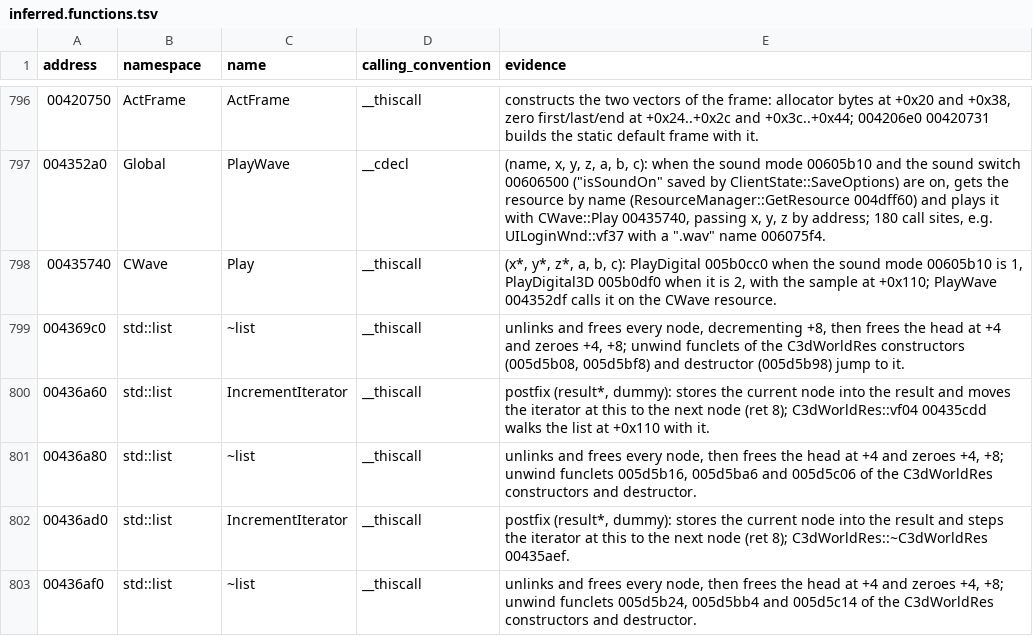
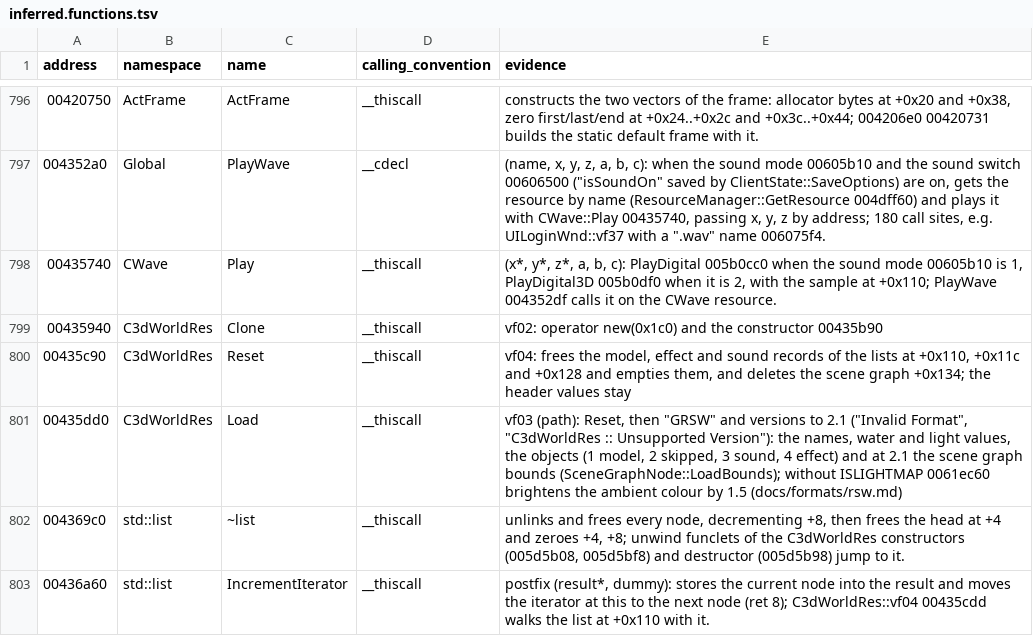
Before and after one commit to keyehzy/ragexe, a TSV file: analysis/labels/inferred.functions.tsv, drawn as a sheet; only a part is shown, gaps mark what is left out; the shorter side is filled out with more unchanged rows; the diff names each change by its address in the sheet, - before the commit and + after, or states it on an @@ line.

```diff
--- a/analysis/labels/inferred.functions.tsv
+++ b/analysis/labels/inferred.functions.tsv
+row 799: 00435940 | C3dWorldRes | Clone | __thiscall | vf02: operator new(0x1c0) and the constructor 00435b90
+row 800: 00435c90 | C3dWorldRes | Reset | __thiscall | vf04: frees the model, effect and sound records of the lists at +0x110, +0x11c and +0x128 and empties them, and deletes the scene graph +0x134; the header values stay
+row 801: 00435dd0 | C3dWorldRes | Load | __thiscall | vf03 (path): Reset, then "GRSW" and versions to 2.1 ("Invalid Format", "C3dWorldRes :: Unsupported Version"): the names, water and light values, the objects (1 model, 2 skipped, 3 sound, 4 effect) and at 2.1 the scene graph bounds (SceneGraphNode::LoadBounds); without ISLIGHTMAP 0061ec60 brightens the ambient colour by 1.5 (docs/formats/rsw.md)
```
Also changed, not shown: analysis/exports/Ragexe.exe.vtables.tsv, analysis/ledger.tsv, 18 other files.
